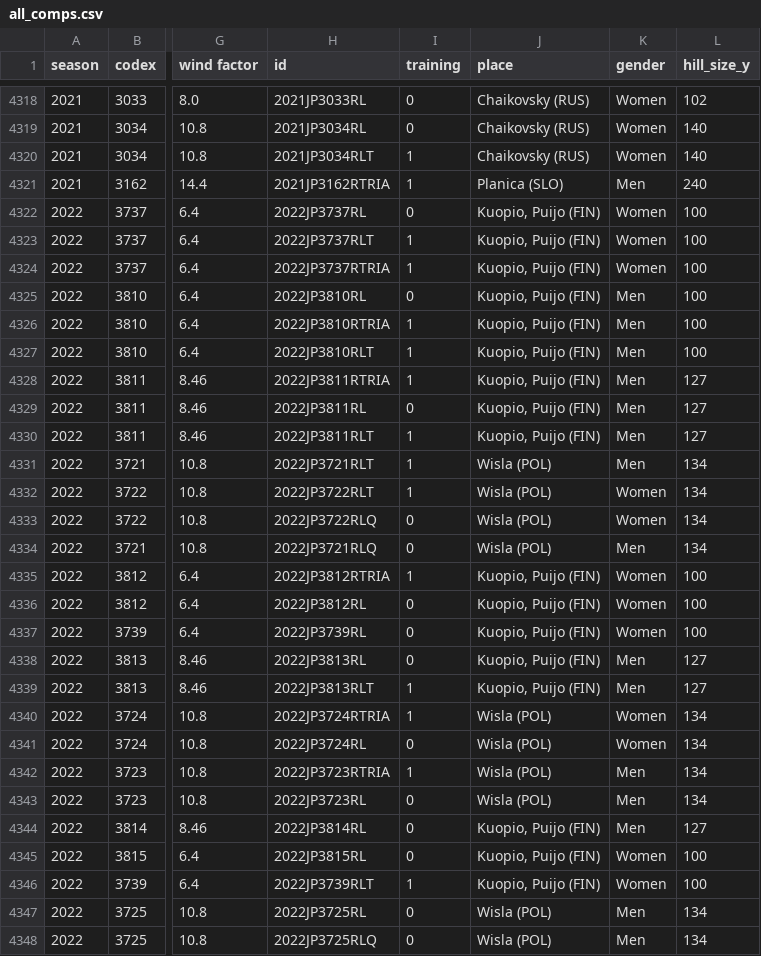
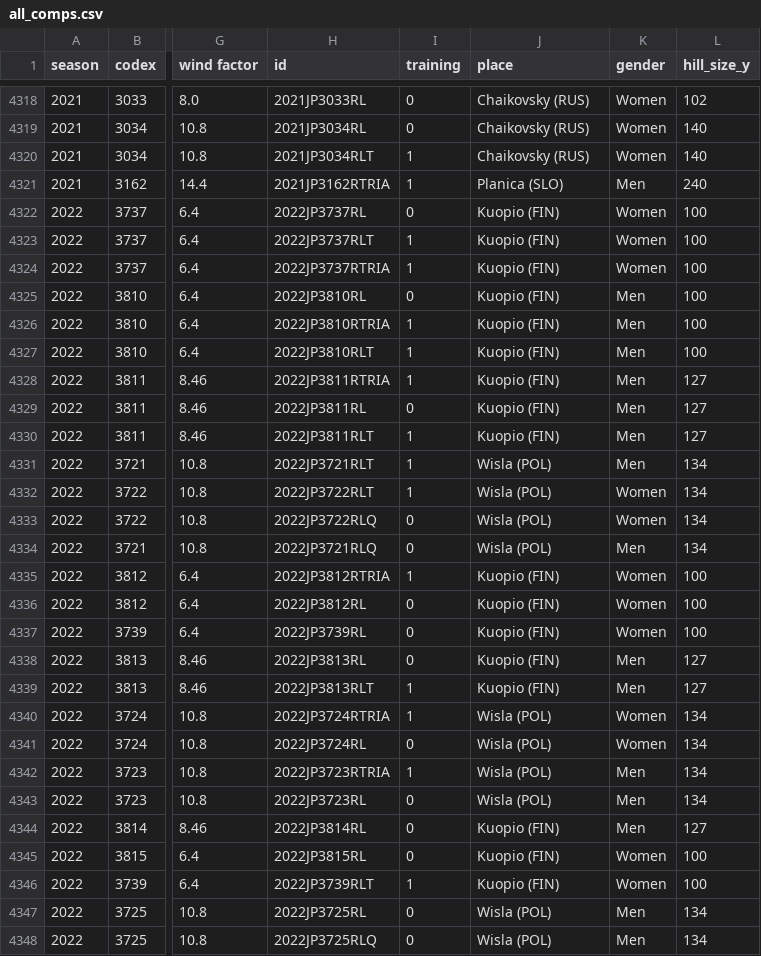
Before and after one commit to jakub-milasz/ski_jumping_analysis, a CSV file: data/all_comps.csv, drawn as a sheet; only a part is shown, gaps mark what is left out; the diff covers the shown part only; the diff names each change by its address in the sheet, - before the commit and + after, or states it on an @@ line.

Commit message:
Cleaning data

```diff
--- a/data/all_comps.csv
+++ b/data/all_comps.csv
-J4322:J4330 (place): Kuopio, Puijo (FIN)
+J4322:J4330 (place): Kuopio (FIN)
-J4335:J4339 (place): Kuopio, Puijo (FIN)
+J4335:J4339 (place): Kuopio (FIN)
-J4344:J4346 (place): Kuopio, Puijo (FIN)
+J4344:J4346 (place): Kuopio (FIN)
```
Also changed, not shown: 78 edited cells elsewhere in this file, 1 other file.
